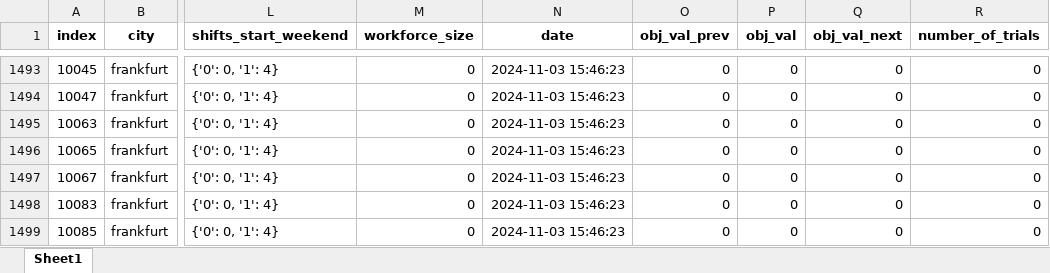
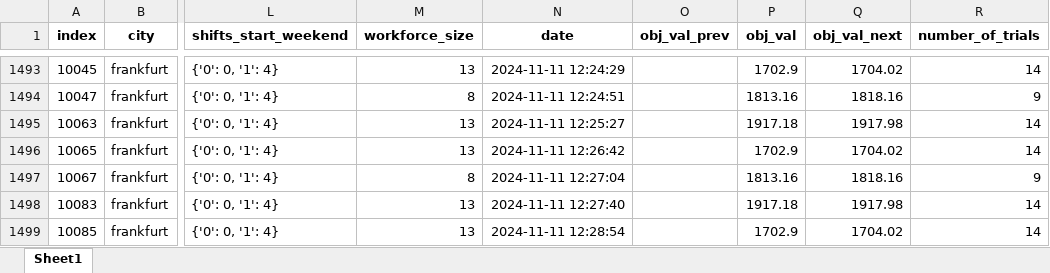
Before and after one commit to claricemottet/lmd-sizing-scheduling-rostering, an Excel workbook: workforce_size/method_smallest_region_by_shifts_run.xlsx, sheet Sheet1, drawn as a sheet; only a part is shown, gaps mark what is left out; values as stored, in another font and other column widths than the file's, no borders; the diff covers the shown part only; the diff names each change by its address in the sheet, - before the commit and + after, or states it on an @@ line.

```diff
--- a/workforce_size/method_smallest_region_by_shifts_run.xlsx (sheet Sheet1)
+++ b/workforce_size/method_smallest_region_by_shifts_run.xlsx (sheet Sheet1)
-M1493 (workforce_size): 0
+M1493 (workforce_size): 13
-N1493 (date): 2024-11-03 15:46:23
+N1493 (date): 2024-11-11 12:24:29
-O1493:O1499 (obj_val_prev): 0
+O1493:O1499 (obj_val_prev): (empty)
-P1493 (obj_val): 0
+P1493 (obj_val): 1702.9
-Q1493 (obj_val_next): 0
+Q1493 (obj_val_next): 1704.02
-R1493 (number_of_trials): 0
+R1493 (number_of_trials): 14
-M1494 (workforce_size): 0
+M1494 (workforce_size): 8
-N1494 (date): 2024-11-03 15:46:23
+N1494 (date): 2024-11-11 12:24:51
-P1494 (obj_val): 0
+P1494 (obj_val): 1813.16
-Q1494 (obj_val_next): 0
+Q1494 (obj_val_next): 1818.16
-R1494 (number_of_trials): 0
+R1494 (number_of_trials): 9
-M1495:M1496 (workforce_size): 0
+M1495:M1496 (workforce_size): 13
-N1495 (date): 2024-11-03 15:46:23
+N1495 (date): 2024-11-11 12:25:27
-P1495 (obj_val): 0
+P1495 (obj_val): 1917.18
-Q1495 (obj_val_next): 0
+Q1495 (obj_val_next): 1917.98
-R1495:R1496 (number_of_trials): 0
+R1495:R1496 (number_of_trials): 14
-N1496 (date): 2024-11-03 15:46:23
+N1496 (date): 2024-11-11 12:26:42
-P1496 (obj_val): 0
+P1496 (obj_val): 1702.9
-Q1496 (obj_val_next): 0
+Q1496 (obj_val_next): 1704.02
-M1497 (workforce_size): 0
+M1497 (workforce_size): 8
-N1497 (date): 2024-11-03 15:46:23
+N1497 (date): 2024-11-11 12:27:04
-P1497 (obj_val): 0
+P1497 (obj_val): 1813.16
-Q1497 (obj_val_next): 0
+Q1497 (obj_val_next): 1818.16
-R1497 (number_of_trials): 0
+R1497 (number_of_trials): 9
-M1498:M1499 (workforce_size): 0
+M1498:M1499 (workforce_size): 13
-N1498 (date): 2024-11-03 15:46:23
+N1498 (date): 2024-11-11 12:27:40
-P1498 (obj_val): 0
+P1498 (obj_val): 1917.18
-Q1498 (obj_val_next): 0
+Q1498 (obj_val_next): 1917.98
-R1498:R1499 (number_of_trials): 0
+R1498:R1499 (number_of_trials): 14
-N1499 (date): 2024-11-03 15:46:23
+N1499 (date): 2024-11-11 12:28:54
-P1499 (obj_val): 0
+P1499 (obj_val): 1702.9
-Q1499 (obj_val_next): 0
+Q1499 (obj_val_next): 1704.02
```
Also changed, not shown: 420 edited cells elsewhere in this sheet, 2 other files.
